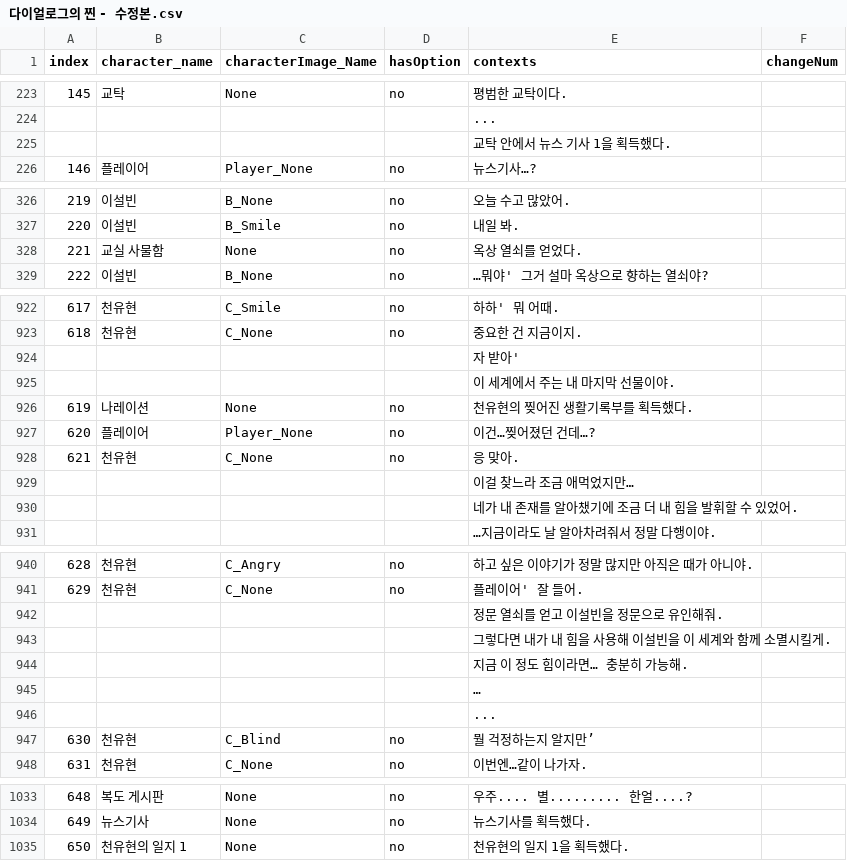
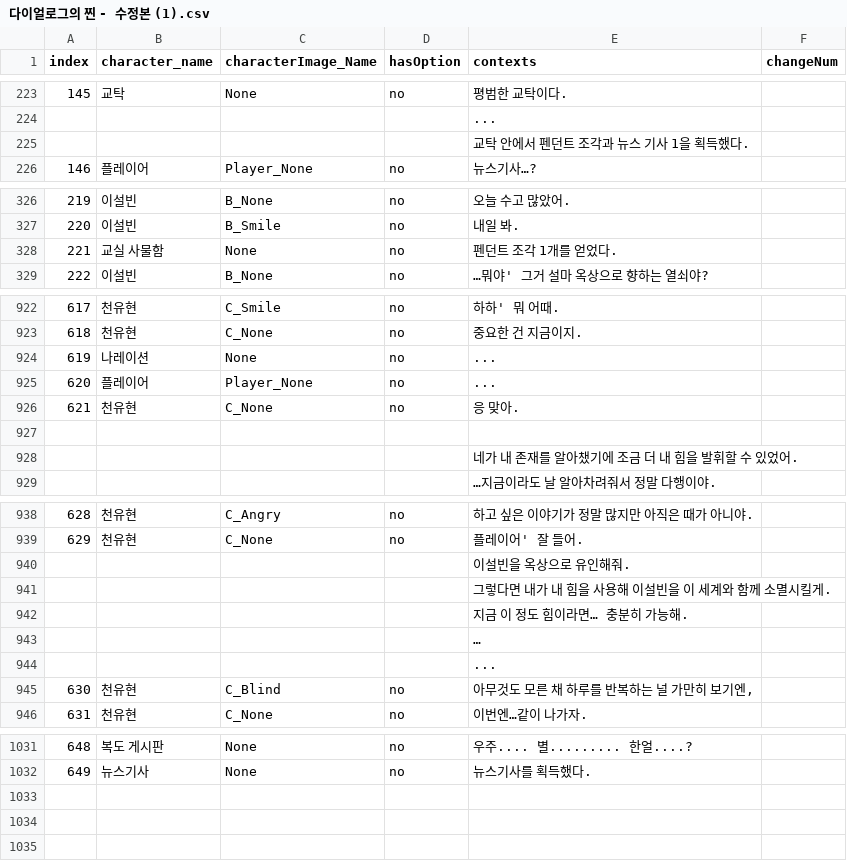
Before and after one commit to Kevin04261004/HanEarl_Project, a CSV file: Assets/Resources/다이얼로그의 찐 - 수정본 (1).csv (was Assets/Resources/다이얼로그의 찐 - 수정본.csv), drawn as a sheet; only a part is shown, gaps mark what is left out; the diff covers the shown part only.

```diff
--- a/Assets/Resources/다이얼로그의 찐 - 수정본.csv
+++ b/Assets/Resources/다이얼로그의 찐 - 수정본 (1).csv
@@ -224,3 +224,3 @@ index,character_name,characterImage_Name,hasOption,contexts,changeNum
 ,,,,...,
-,,,,교탁 안에서 뉴스 기사 1을 획득했다.,
+,,,,교탁 안에서 펜던트 조각과 뉴스 기사 1을 획득했다.,
 146,플레이어,Player_None,no,뉴스기사…?,
@@ -327,3 +327,3 @@ index,character_name,characterImage_Name,hasOption,contexts,changeNum
 220,이설빈,B_Smile,no,내일 봐.,
-221,교실 사물함,None,no,옥상 열쇠를 얻었다.,
+221,교실 사물함,None,no,펜던트 조각 1개를 얻었다.,
 222,이설빈,B_None,no,…뭐야' 그거 설마 옥상으로 향하는 열쇠야?,
@@ -923,8 +923,6 @@ index,character_name,characterImage_Name,hasOption,contexts,changeNum
 618,천유현,C_None,no,중요한 건 지금이지.,
-,,,,자 받아',
-,,,,이 세계에서 주는 내 마지막 선물이야.,
-619,나레이션,None,no,천유현의 찢어진 생활기록부를 획득했다.,
-620,플레이어,Player_None,no,이건…찢어졌던 건데…?,
+619,나레이션,None,no,...,
+620,플레이어,Player_None,no,...,
 621,천유현,C_None,no,응 맞아.,
-,,,,이걸 찾느라 조금 애먹었지만…,
+,,,,,
 ,,,,네가 내 존재를 알아챘기에 조금 더 내 힘을 발휘할 수 있었어.,
@@ -941,3 +939,3 @@ index,character_name,characterImage_Name,hasOption,contexts,changeNum
 629,천유현,C_None,no,플레이어' 잘 들어.,
-,,,,정문 열쇠를 얻고 이설빈을 정문으로 유인해줘.,
+,,,,이설빈을 옥상으로 유인해줘.,
 ,,,,그렇다면 내가 내 힘을 사용해 이설빈을 이 세계와 함께 소멸시킬게.,
@@ -946,3 +944,3 @@ index,character_name,characterImage_Name,hasOption,contexts,changeNum
 ,,,,...,
-630,천유현,C_Blind,no,뭘 걱정하는지 알지만’,
+630,천유현,C_Blind,no,"아무것도 모른 채 하루를 반복하는 널 가만히 보기엔,",
 631,천유현,C_None,no,이번엔…같이 나가자.,
@@ -1034,2 +1032 @@ index,character_name,characterImage_Name,hasOption,contexts,changeNum
 649,뉴스기사,None,no,뉴스기사를 획득했다.,
-650,천유현의 일지 1,None,no,천유현의 일지 1을 획득했다.,
```
Also changed, not shown: 4 edited cells elsewhere in this file, 18 other files.
